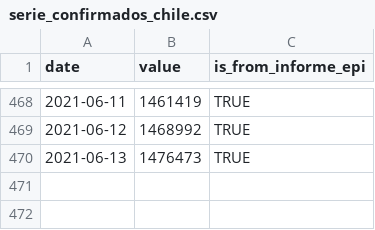
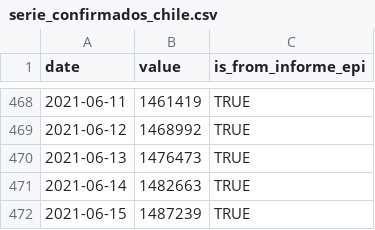
Before and after one commit to javierlopeza/datos-coronavirus-chile, a CSV file: raw_data/chile/serie_confirmados_chile.csv, drawn as a sheet; only a part is shown, gaps mark what is left out.

```diff
--- a/raw_data/chile/serie_confirmados_chile.csv
+++ b/raw_data/chile/serie_confirmados_chile.csv
@@ -470 +470,3 @@ date,value,is_from_informe_epi
 2021-06-13,1476473,TRUE
+2021-06-14,1482663,TRUE
+2021-06-15,1487239,TRUE
```
Also changed, not shown: input_files/CasosTotalesCumulativo.csv, input_files/TotalesNacionales.csv, 5 other files.
